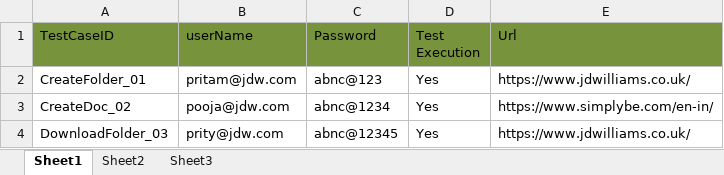
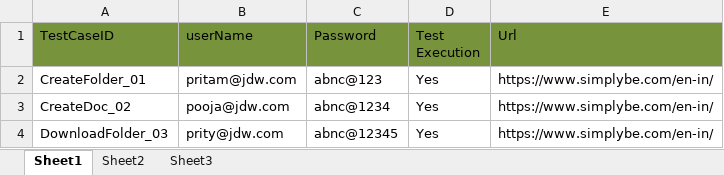
Before and after one commit to webselenium100/Phase1_MileStone1_UST, an Excel workbook: Phase1_MileStone1_JDW/TestDataSuite/TestData.xlsx, sheet Sheet1, drawn as a sheet; values as stored, in another font and other column widths than the file's, no borders; the diff names each change by its address in the sheet, - before the commit and + after, or states it on an @@ line.

```diff
--- a/Phase1_MileStone1_JDW/TestDataSuite/TestData.xlsx (sheet Sheet1)
+++ b/Phase1_MileStone1_JDW/TestDataSuite/TestData.xlsx (sheet Sheet1)
-E2 (Url): https://www.jdwilliams.co.uk/
+E2 (Url): https://www.simplybe.com/en-in/
-E4 (Url): https://www.jdwilliams.co.uk/
+E4 (Url): https://www.simplybe.com/en-in/
```
Also changed, not shown: 19 other files.
